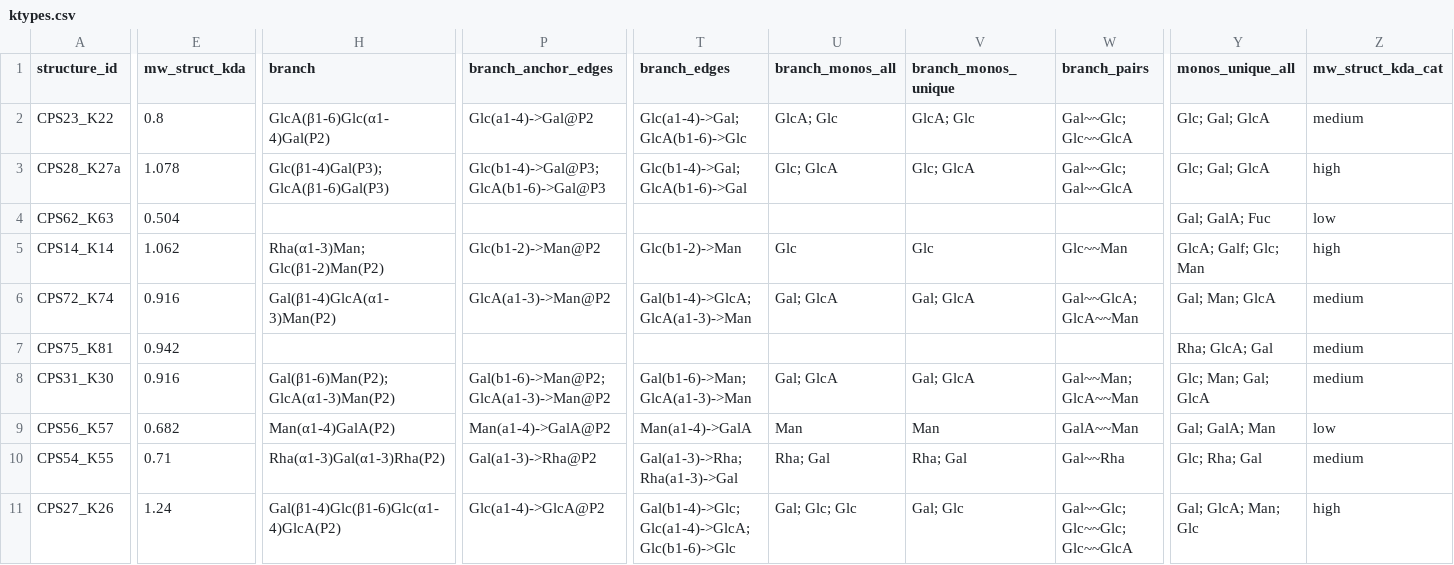
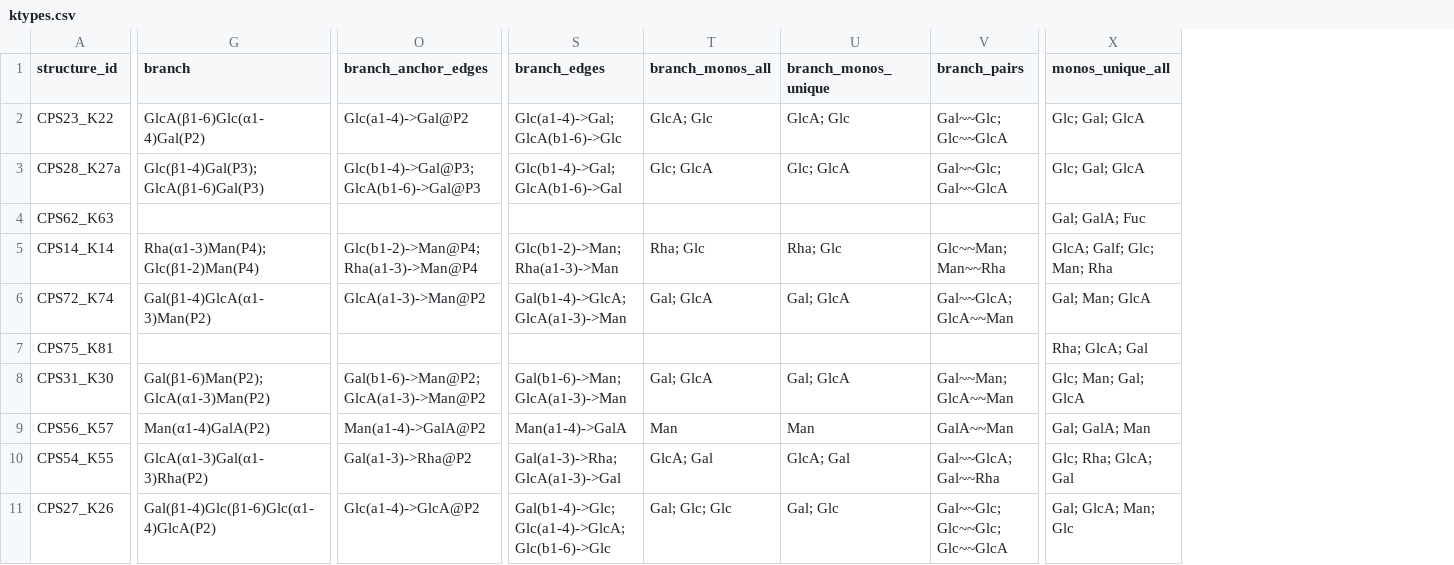
Before and after one commit to jkoszucki/koszucki-thesis, a CSV file: scripts/processing/cps-proc/sample/ktypes.csv, drawn as a sheet; only a part is shown, gaps mark what is left out; removed rows and columns are numbered as before the commit, all else as after; the diff covers the shown part only; the diff names each change by its address in the sheet, - before the commit and + after, or states it on an @@ line.

```diff
--- a/scripts/processing/cps-proc/sample/ktypes.csv
+++ b/scripts/processing/cps-proc/sample/ktypes.csv
-column E (mw_struct_kda), rows 2-11: 0.8 | 1.078 | 0.504 | 1.062 | 0.916 | 0.942 | 0.916 | 0.682 | 0.71 | 1.24
-column Z (mw_struct_kda_cat), rows 2-11: medium | high | low | high | medium | medium | medium | low | medium | high
-G5 (branch): Rha(α1-3)Man; Glc(β1-2)Man(P2)
+G5 (branch): Rha(α1-3)Man(P4); Glc(β1-2)Man(P4)
-O5 (branch_anchor_edges): Glc(b1-2)->Man@P2
+O5 (branch_anchor_edges): Glc(b1-2)->Man@P4; Rha(a1-3)->Man@P4
-S5 (branch_edges): Glc(b1-2)->Man
+S5 (branch_edges): Glc(b1-2)->Man; Rha(a1-3)->Man
-T5 (branch_monos_all): Glc
+T5 (branch_monos_all): Rha; Glc
-U5 (branch_monos_unique): Glc
+U5 (branch_monos_unique): Rha; Glc
-V5 (branch_pairs): Glc~~Man
+V5 (branch_pairs): Glc~~Man; Man~~Rha
-X5 (monos_unique_all): GlcA; Galf; Glc; Man
+X5 (monos_unique_all): GlcA; Galf; Glc; Man; Rha
-G10 (branch): Rha(α1-3)Gal(α1-3)Rha(P2)
+G10 (branch): GlcA(α1-3)Gal(α1-3)Rha(P2)
-S10 (branch_edges): Gal(a1-3)->Rha; Rha(a1-3)->Gal
+S10 (branch_edges): Gal(a1-3)->Rha; GlcA(a1-3)->Gal
-T10 (branch_monos_all): Rha; Gal
+T10 (branch_monos_all): GlcA; Gal
-U10 (branch_monos_unique): Rha; Gal
+U10 (branch_monos_unique): GlcA; Gal
-V10 (branch_pairs): Gal~~Rha
+V10 (branch_pairs): Gal~~GlcA; Gal~~Rha
-X10 (monos_unique_all): Glc; Rha; Gal
+X10 (monos_unique_all): Glc; Rha; GlcA; Gal
```
Also changed, not shown: 4 edited cells elsewhere in this file, scripts/figures/chapter3/plots/figure3_2-panelB/edge.tsv, scripts/figures/chapter3/plots/figure3_2-panelB/node.tsv, 11 other files.
